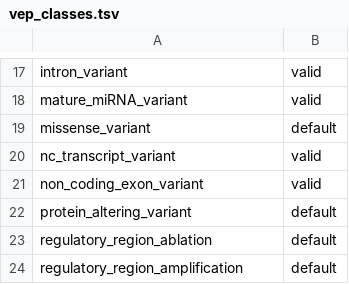
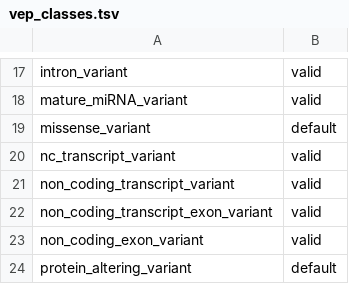
Before and after one commit to david-a-parry/vcfhacks, a TSV file: data/vep_classes.tsv, drawn as a sheet; only a part is shown, gaps mark what is left out; the shorter side is filled out with more unchanged rows.

Commit message:
add non_coding_transcript_exon_variant and non_coding_transcript_variant

```diff
--- a/data/vep_classes.tsv
+++ b/data/vep_classes.tsv
@@ -20,2 +20,4 @@ missense_variant	default
 nc_transcript_variant	valid
+non_coding_transcript_variant	valid
+non_coding_transcript_exon_variant	valid
 non_coding_exon_variant	valid
```
